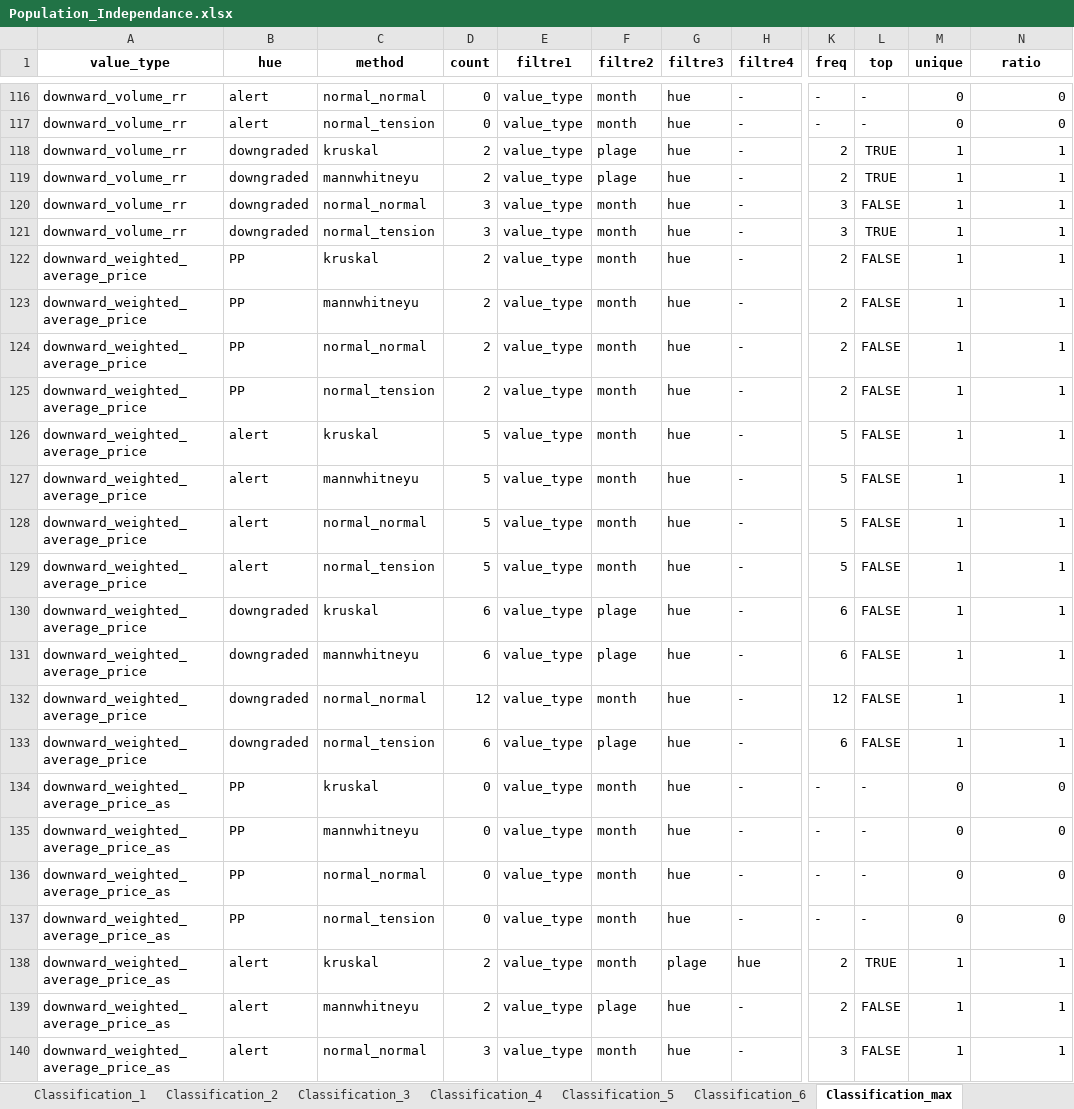
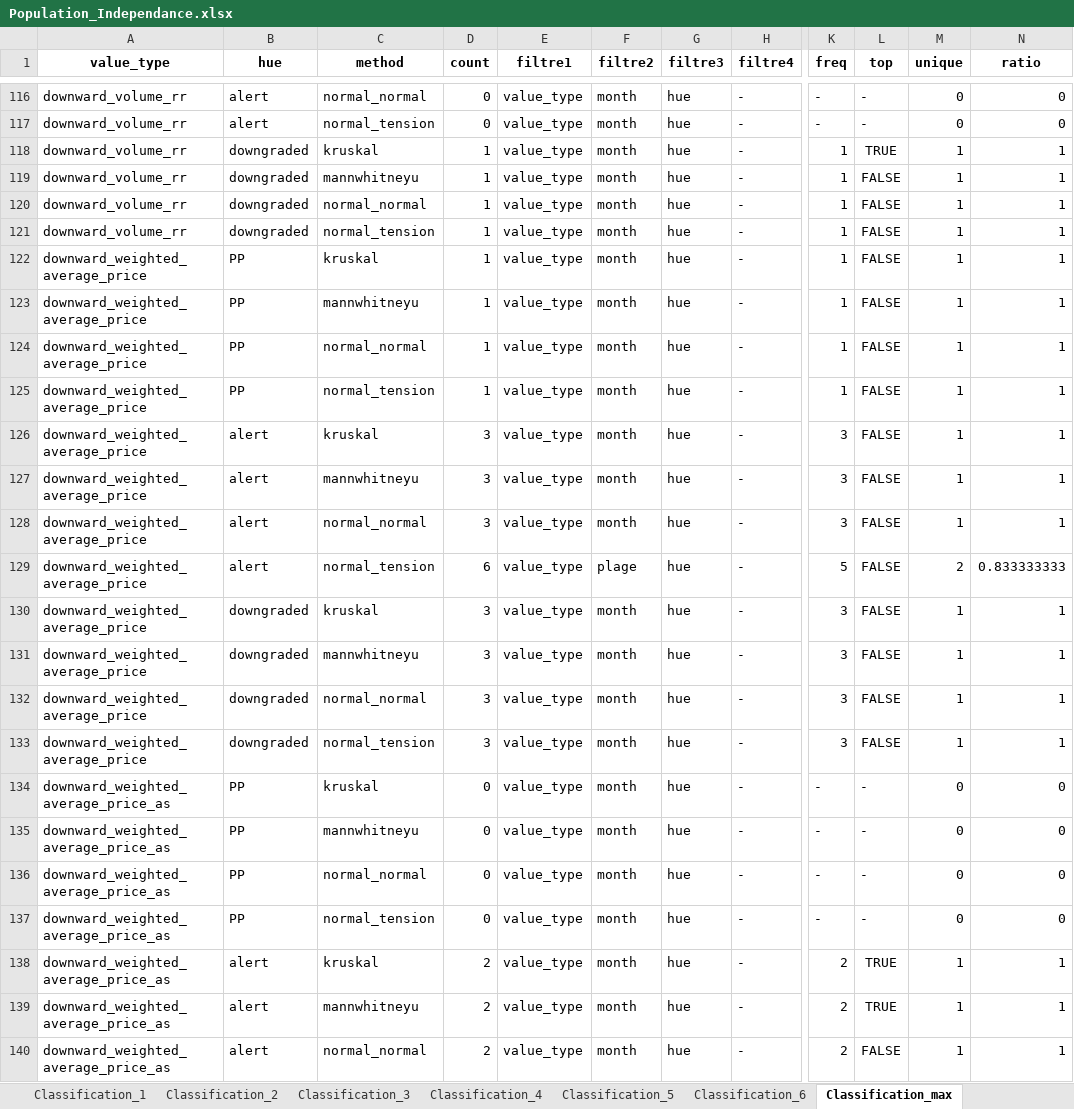
Before and after one commit to mathiaHa/MA-Analysis, an Excel workbook: Analysis/Alpiq/Rapports_Etude_MA/Relation_Alert_Prix_MA/Results/Population_Independance.xlsx, sheet Classification_max, drawn as a sheet; only a part is shown, gaps mark what is left out; values as stored, in another font and other column widths than the file's, no borders; table styles not drawn; the diff covers the shown part only; the diff names each change by its address in the sheet, - before the commit and + after, or states it on an @@ line.

```diff
--- a/Analysis/Alpiq/Rapports_Etude_MA/Relation_Alert_Prix_MA/Results/Population_Independance.xlsx (sheet Classification_max)
+++ b/Analysis/Alpiq/Rapports_Etude_MA/Relation_Alert_Prix_MA/Results/Population_Independance.xlsx (sheet Classification_max)
-D118:D119 (count): 2
+D118:D119 (count): 1
-F118:F119 (filtre2): plage
+F118:F119 (filtre2): month
-K118:K119 (freq): 2
+K118:K119 (freq): 1
-L119 (top): TRUE
+L119 (top): FALSE
-D120:D121 (count): 3
+D120:D121 (count): 1
-K120:K121 (freq): 3
+K120:K121 (freq): 1
-L121 (top): TRUE
+L121 (top): FALSE
-D122:D125 (count): 2
+D122:D125 (count): 1
-K122:K125 (freq): 2
+K122:K125 (freq): 1
-D126:D128 (count): 5
+D126:D128 (count): 3
-K126:K128 (freq): 5
+K126:K128 (freq): 3
-D129 (count): 5
+D129 (count): 6
-F129 (filtre2): month
+F129 (filtre2): plage
-M129 (unique): 1
+M129 (unique): 2
-N129 (ratio): 1
+N129 (ratio): 0.833333333
-D130:D131 (count): 6
+D130:D131 (count): 3
-F130:F131 (filtre2): plage
+F130:F131 (filtre2): month
-K130:K131 (freq): 6
+K130:K131 (freq): 3
-D132 (count): 12
+D132 (count): 3
-K132 (freq): 12
+K132 (freq): 3
-D133 (count): 6
+D133 (count): 3
-F133 (filtre2): plage
+F133 (filtre2): month
-K133 (freq): 6
+K133 (freq): 3
-G138 (filtre3): plage
+G138 (filtre3): hue
-H138 (filtre4): hue
+H138 (filtre4): -
-F139 (filtre2): plage
+F139 (filtre2): month
-L139 (top): FALSE
+L139 (top): TRUE
-D140 (count): 3
+D140 (count): 2
-K140 (freq): 3
+K140 (freq): 2
```
Also changed, not shown: 1 added row, 1 removed row and 974 edited cells elsewhere in this sheet, sheet Classification_3, sheet Classification_5, sheet result_normal_tension, sheet result_kruskal, sheet Classification_1, sheet result_mannwhitneyu, 4 more sheets, 24 other files.
